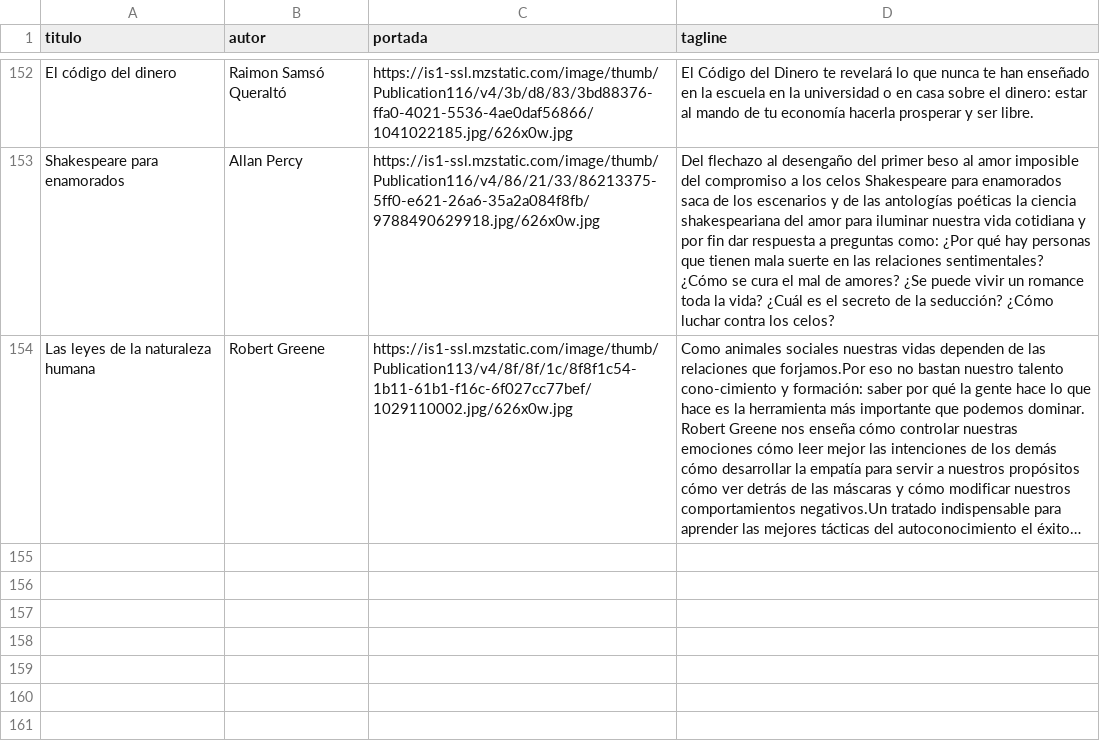
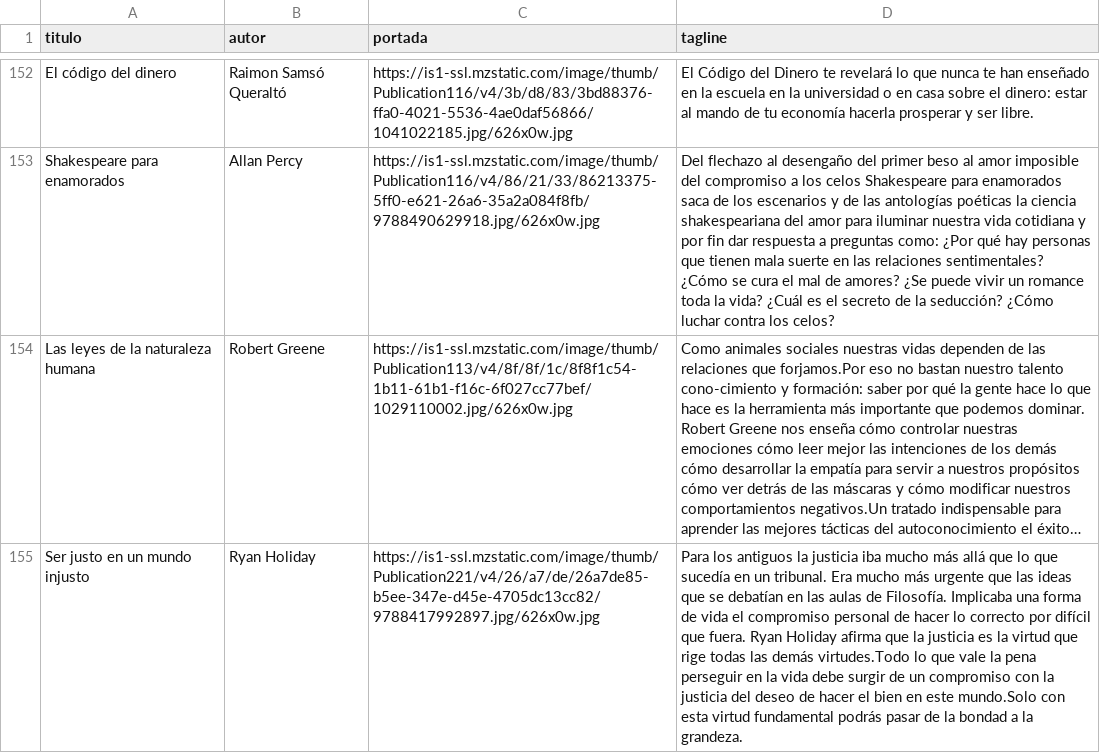
Before and after one commit to badirnakid/triggui-content, a CSV file: data/libros_master.csv, drawn as a sheet; only a part is shown, gaps mark what is left out; long unchanged cells end in …; the diff names each change by its address in the sheet, - before the commit and + after, or states it on an @@ line.

Commit message:
Update libros_master.csv

```diff
--- a/data/libros_master.csv
+++ b/data/libros_master.csv
+row 155: Ser justo en un mundo injusto | Ryan Holiday | https://is1-ssl.mzstatic.com/image/thumb/Publication221/v4/26/a7/de/26a7de85-b5ee-347e-d45e-4705dc13cc82/9788417992897.jpg/626x0w.jpg | Para los antiguos la justicia iba mucho más allá que lo que sucedía en un tribunal. Era mucho más urgente que las ideas que se debatían en las aulas de Filosofía. Implicaba una forma de vida el compromiso personal de hacer lo correcto por difícil que fuera. Ryan Holiday afirma que la justicia es la virtud que rige todas las demás virtudes.Todo lo que vale la pena perseguir en la vida debe surgir de un compromiso con la justicia del deseo de hacer el bien en este mundo.Solo con esta virtud fundamental podrás pasar de la bondad a la grandeza.
```
